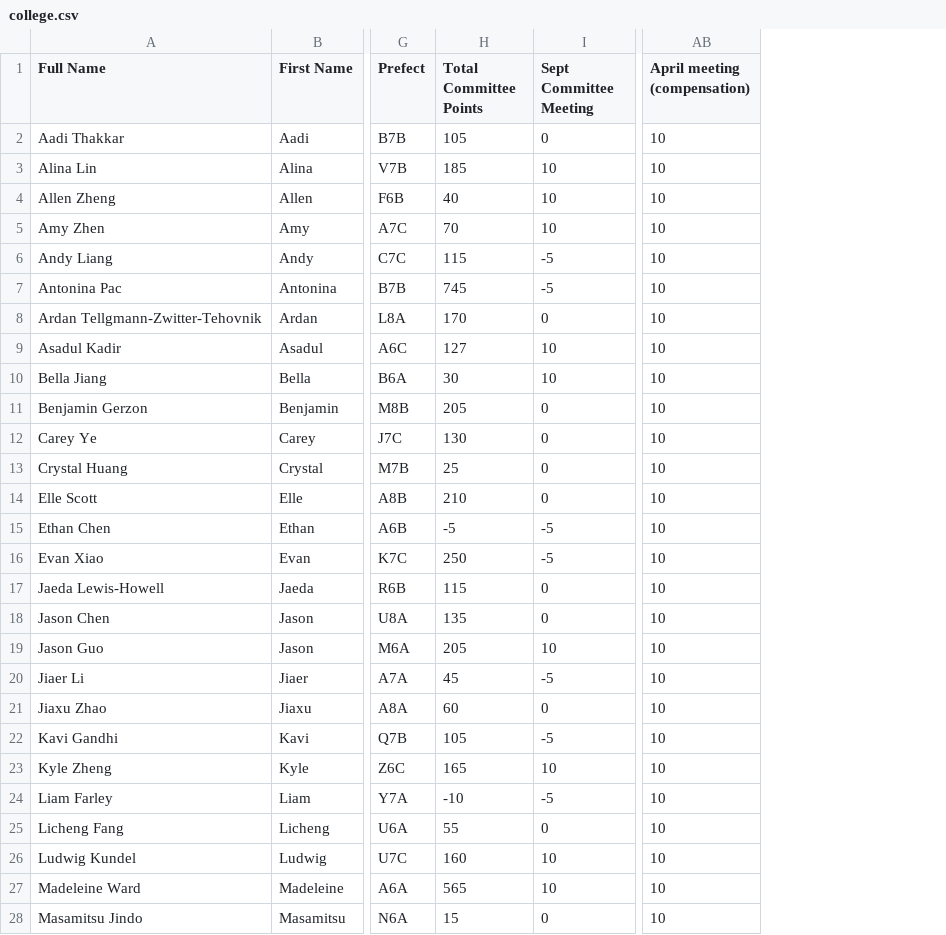
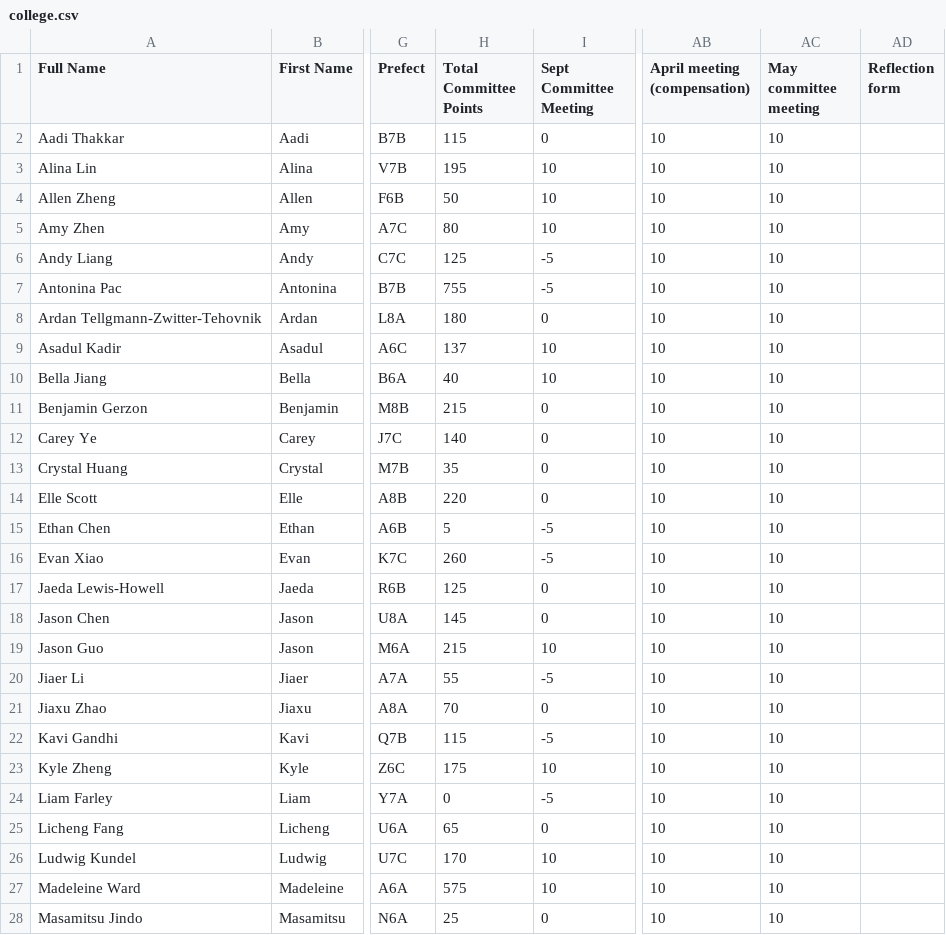
Before and after one commit to BTHS-NHS-Secretaries/bthsnhs.org, a CSV file: college.csv, drawn as a sheet; only a part is shown, gaps mark what is left out; the diff covers the shown part only; the diff names each change by its address in the sheet, - before the commit and + after, or states it on an @@ line.

Commit message:
Update committee points college.csv

```diff
--- a/college.csv
+++ b/college.csv
+column AC (May committee meeting), rows 2-28: all 10
+column AD (Reflection form), empty
-H2 (Total Committee Points): 105
+H2 (Total Committee Points): 115
-H3 (Total Committee Points): 185
+H3 (Total Committee Points): 195
-H4 (Total Committee Points): 40
+H4 (Total Committee Points): 50
-H5 (Total Committee Points): 70
+H5 (Total Committee Points): 80
-H6 (Total Committee Points): 115
+H6 (Total Committee Points): 125
-H7 (Total Committee Points): 745
+H7 (Total Committee Points): 755
-H8 (Total Committee Points): 170
+H8 (Total Committee Points): 180
-H9 (Total Committee Points): 127
+H9 (Total Committee Points): 137
-H10 (Total Committee Points): 30
+H10 (Total Committee Points): 40
-H11 (Total Committee Points): 205
+H11 (Total Committee Points): 215
-H12 (Total Committee Points): 130
+H12 (Total Committee Points): 140
-H13 (Total Committee Points): 25
+H13 (Total Committee Points): 35
-H14 (Total Committee Points): 210
+H14 (Total Committee Points): 220
-H15 (Total Committee Points): -5
+H15 (Total Committee Points): 5
-H16 (Total Committee Points): 250
+H16 (Total Committee Points): 260
-H17 (Total Committee Points): 115
+H17 (Total Committee Points): 125
-H18 (Total Committee Points): 135
+H18 (Total Committee Points): 145
-H19 (Total Committee Points): 205
+H19 (Total Committee Points): 215
-H20 (Total Committee Points): 45
+H20 (Total Committee Points): 55
-H21 (Total Committee Points): 60
+H21 (Total Committee Points): 70
-H22 (Total Committee Points): 105
+H22 (Total Committee Points): 115
-H23 (Total Committee Points): 165
+H23 (Total Committee Points): 175
-H24 (Total Committee Points): -10
+H24 (Total Committee Points): 0
-H25 (Total Committee Points): 55
+H25 (Total Committee Points): 65
-H26 (Total Committee Points): 160
+H26 (Total Committee Points): 170
-H27 (Total Committee Points): 565
+H27 (Total Committee Points): 575
-H28 (Total Committee Points): 15
+H28 (Total Committee Points): 25
```
Also changed, not shown: 33 edited cells elsewhere in this file.
